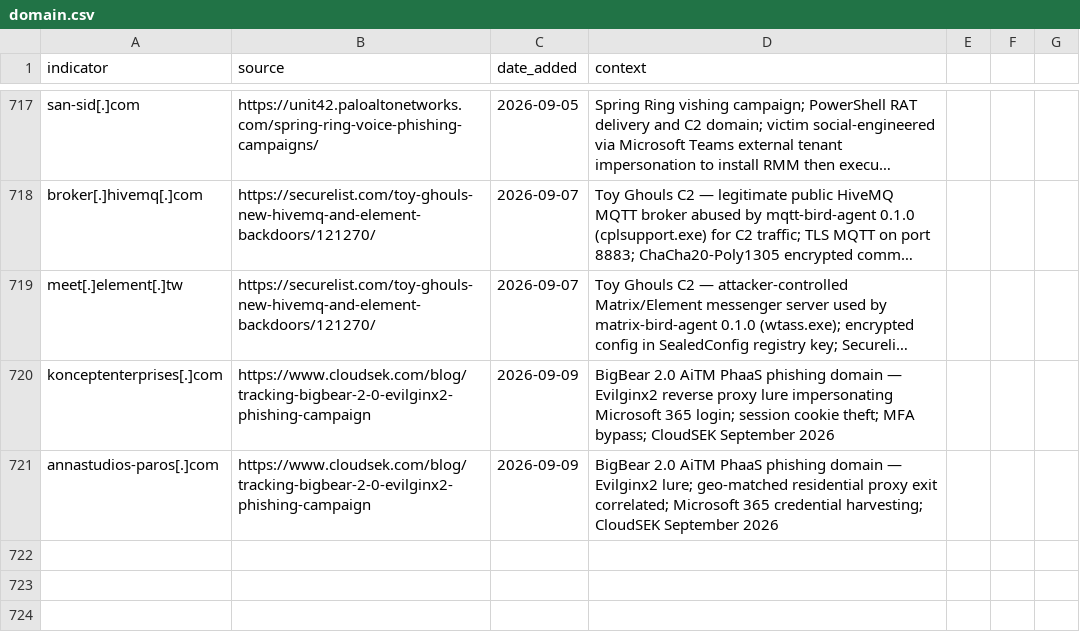
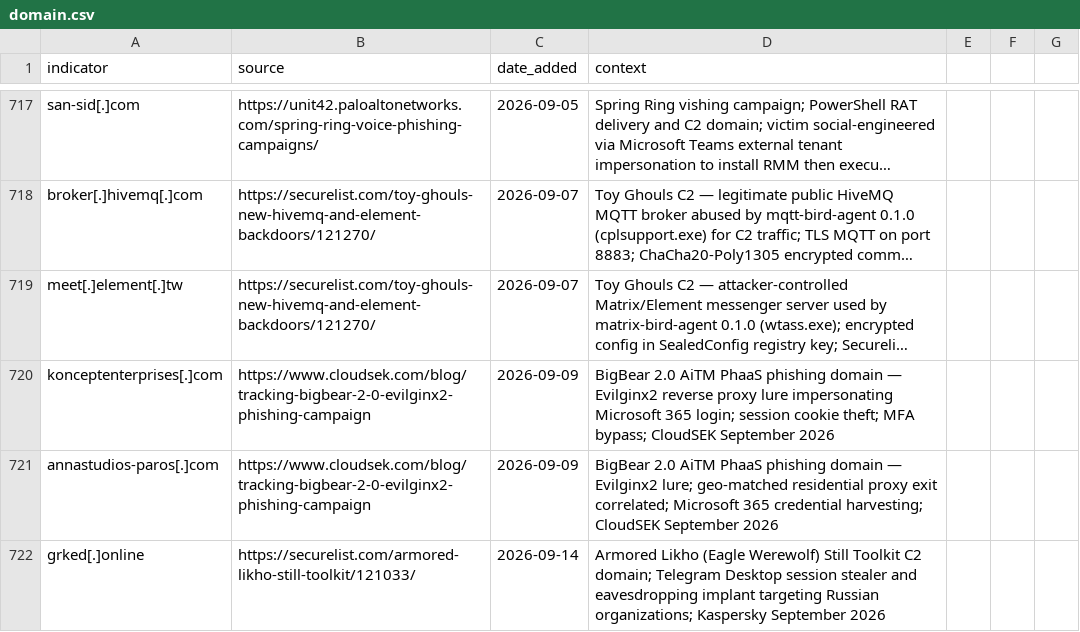
Before and after one commit to C-E-S-3/detection-engineering, a CSV file: iocs/domain.csv, drawn as a sheet; only a part is shown, gaps mark what is left out; long unchanged cells end in …; the diff names each change by its address in the sheet, - before the commit and + after, or states it on an @@ line.

```diff
--- a/iocs/domain.csv
+++ b/iocs/domain.csv
+row 722: grked[.]online | https://securelist.com/armored-likho-still-toolkit/121033/ | 2026-09-14 | Armored Likho (Eagle Werewolf) Still Toolkit C2 domain; Telegram Desktop session stealer and eavesdropping implant targeting Russian organizations; Kaspersky September 2026
```
Also changed, not shown: iocs/ip.csv, 5 other files.
